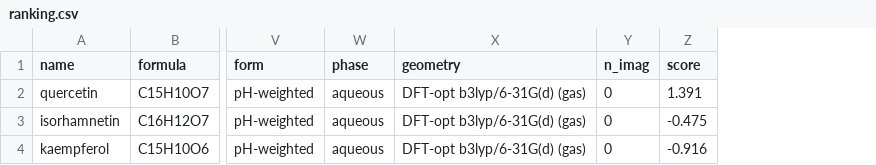
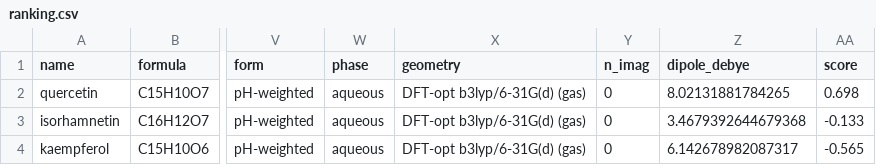
Before and after one commit to braboj/corrosim, a CSV file: cases/arghel/report/tables/dft/ranking.csv, drawn as a sheet; only a part is shown, gaps mark what is left out; addresses are those after the commit; the diff names each change by its address in the sheet, - before the commit and + after, or states it on an @@ line.

```diff
--- a/cases/arghel/report/tables/dft/ranking.csv
+++ b/cases/arghel/report/tables/dft/ranking.csv
+column Z (dipole_debye), rows 2-4: 8.02131881784265 | 3.4679392644679368 | 6.142678982087317
-AA2 (score): 1.391
+AA2 (score): 0.698
-AA3 (score): -0.475
+AA3 (score): -0.133
-AA4 (score): -0.916
+AA4 (score): -0.565
```
Also changed, not shown: cases/pyrazolo-pyrimidine/report/tables/dft/ranking.csv, cases/pyrazolylnucleosides/report/tables/dft/ranking.csv, 23 other files.
